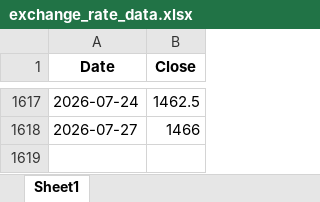
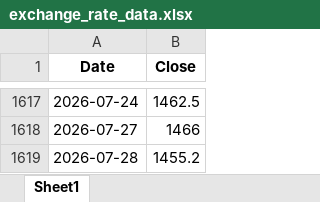
Before and after one commit to livedevgit-dev/Beef_Price_Model, an Excel workbook: data/0_raw/exchange_rate_data.xlsx, sheet Sheet1, drawn as a sheet; only a part is shown, gaps mark what is left out; values as stored, in another font and other column widths than the file's, no borders; the diff names each change by its address in the sheet, - before the commit and + after, or states it on an @@ line.

Commit message:
chore(data): pipeline OK [price-only] 2026-07-29 08:01

```diff
--- a/data/0_raw/exchange_rate_data.xlsx (sheet Sheet1)
+++ b/data/0_raw/exchange_rate_data.xlsx (sheet Sheet1)
+row 1619: 2026-07-28 | 1455.2
```
Also changed, not shown: 5 other files.
